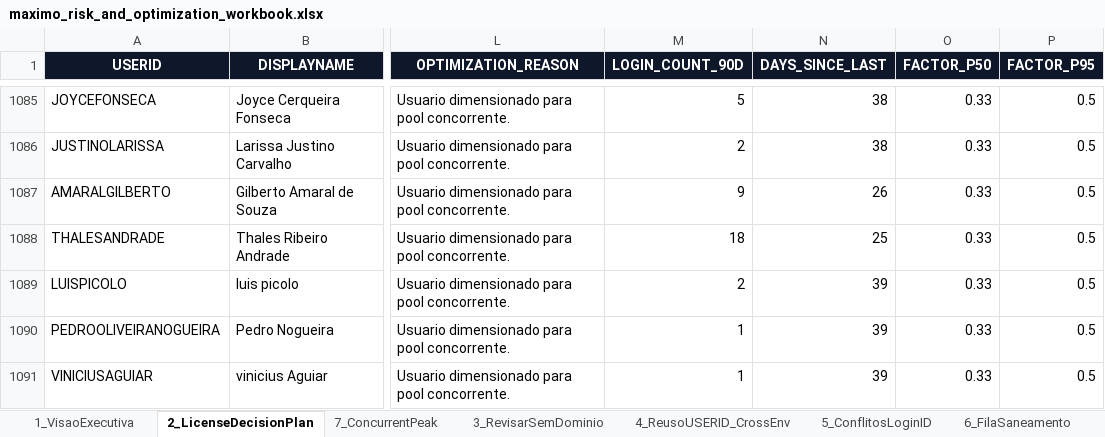
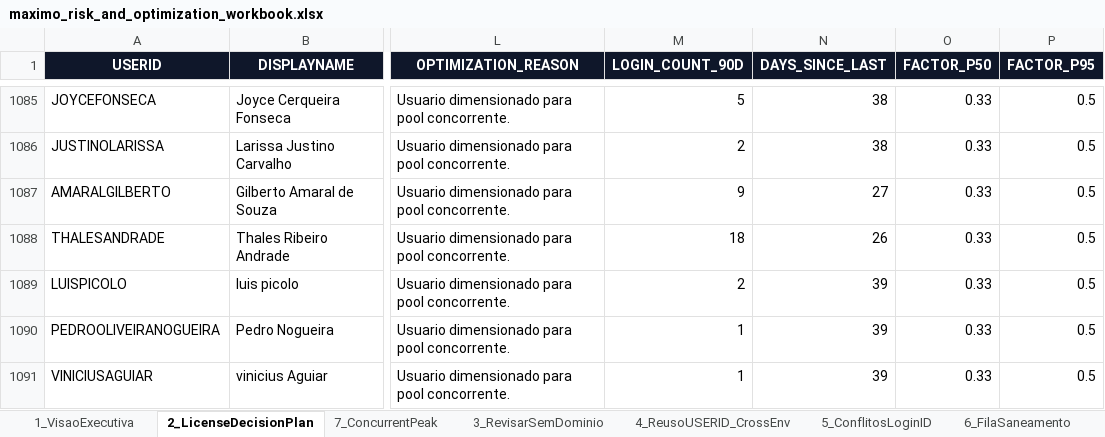
Before and after one commit to optiflowCoop/checkuser, an Excel workbook: output/reports/maximo_risk_and_optimization_workbook.xlsx, sheet 2_LicenseDecisionPlan, drawn as a sheet; only a part is shown, gaps mark what is left out; values as stored, in another font and other column widths than the file's, no borders; the diff covers the shown part only; the diff names each change by its address in the sheet, - before the commit and + after, or states it on an @@ line.

```diff
--- a/output/reports/maximo_risk_and_optimization_workbook.xlsx (sheet 2_LicenseDecisionPlan)
+++ b/output/reports/maximo_risk_and_optimization_workbook.xlsx (sheet 2_LicenseDecisionPlan)
-N1087 (DAYS_SINCE_LAST): 26
+N1087 (DAYS_SINCE_LAST): 27
-N1088 (DAYS_SINCE_LAST): 25
+N1088 (DAYS_SINCE_LAST): 26
```
Also changed, not shown: 44 edited cells elsewhere in this sheet, sheet 7_ConcurrentPeak, sheet 1_VisaoExecutiva, 19 other files.
